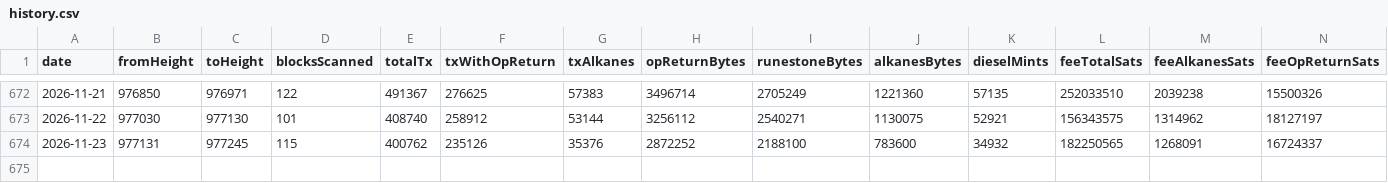
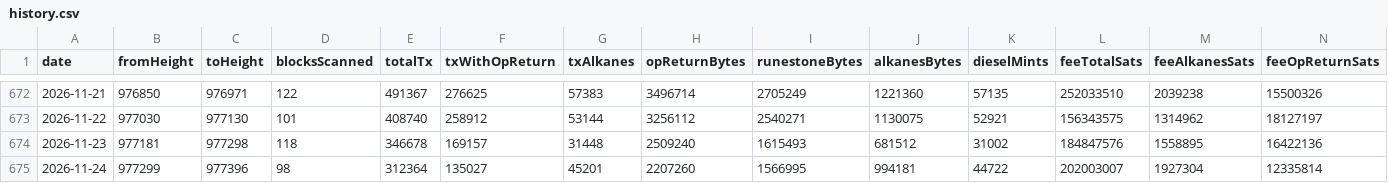
Before and after one commit to Vdto88/alkanes-opreturn-scanner, a CSV file: history.csv, drawn as a sheet; only a part is shown, gaps mark what is left out; rows hold the shown columns only; the diff covers the shown part only; the diff names each change by its address in the sheet, - before the commit and + after, or states it on an @@ line.

```diff
--- a/history.csv
+++ b/history.csv
-B674 (fromHeight): 977131
+B674 (fromHeight): 977181
-C674 (toHeight): 977245
+C674 (toHeight): 977298
-D674 (blocksScanned): 115
+D674 (blocksScanned): 118
-E674 (totalTx): 400762
+E674 (totalTx): 346678
-F674 (txWithOpReturn): 235126
+F674 (txWithOpReturn): 169157
-G674 (txAlkanes): 35376
+G674 (txAlkanes): 31448
-H674 (opReturnBytes): 2872252
+H674 (opReturnBytes): 2509240
-I674 (runestoneBytes): 2188100
+I674 (runestoneBytes): 1615493
-J674 (alkanesBytes): 783600
+J674 (alkanesBytes): 681512
-K674 (dieselMints): 34932
+K674 (dieselMints): 31002
-L674 (feeTotalSats): 182250565
+L674 (feeTotalSats): 184847576
-M674 (feeAlkanesSats): 1268091
+M674 (feeAlkanesSats): 1558895
-N674 (feeOpReturnSats): 16724337
+N674 (feeOpReturnSats): 16422136
+row 675: 2026-11-24 | 977299 | 977396 | 98 | 312364 | 135027 | 45201 | 2207260 | 1566995 | 994181 | 44722 | 202003007 | 1927304 | 12335814
```
Also changed, not shown: 6 edited cells elsewhere in this file, 2 other files.
